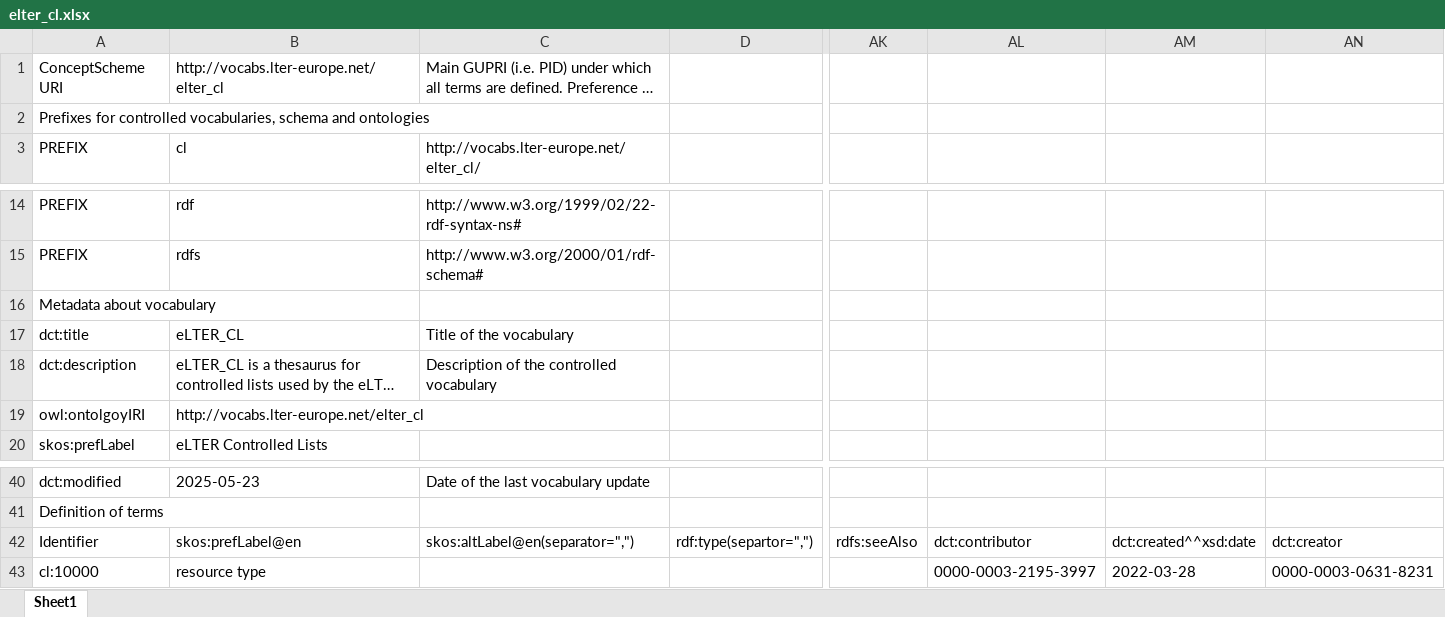
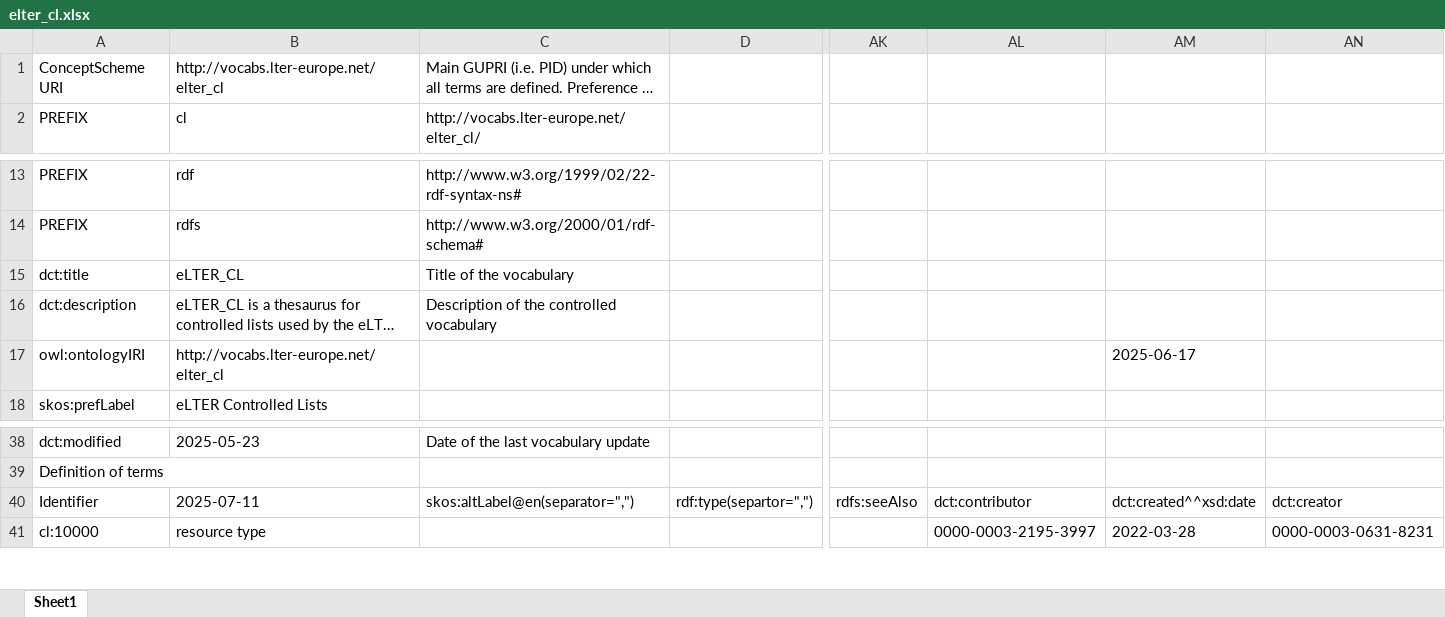
Before and after one commit to LTER-Europe/eLTER_CL, an Excel workbook: elter_cl.xlsx, sheet Sheet1, drawn as a sheet; only a part is shown, gaps mark what is left out; long unchanged cells end in …; values as stored, in another font and other column widths than the file's, no borders; removed rows and columns are numbered as before the commit, all else as after; rows hold the shown columns only; the diff covers the shown part only; the diff names each change by its address in the sheet, - before the commit and + after, or states it on an @@ line.

```diff
--- a/elter_cl.xlsx (sheet Sheet1)
+++ b/elter_cl.xlsx (sheet Sheet1)
-row 2: Prefixes for controlled vocabularies, schema and ontologies
-row 16: Metadata about vocabulary
-A17: owl:ontolgoyIRI
+A17: owl:ontologyIRI
-AM17: (empty)
+AM17: 2025-06-17
-B40: skos:prefLabel@en
+B40: 2025-07-11
```
Also changed, not shown: 27 edited cells elsewhere in this sheet, 3 other files.
